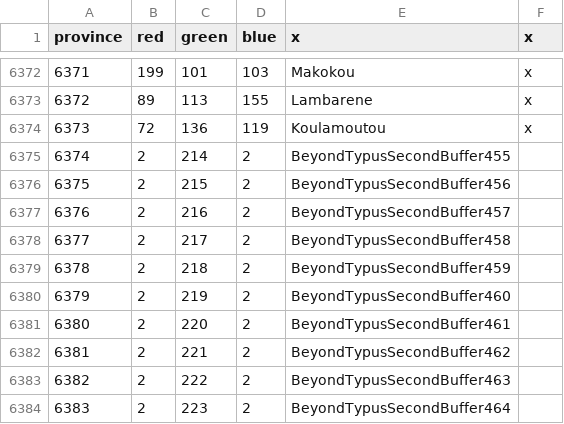
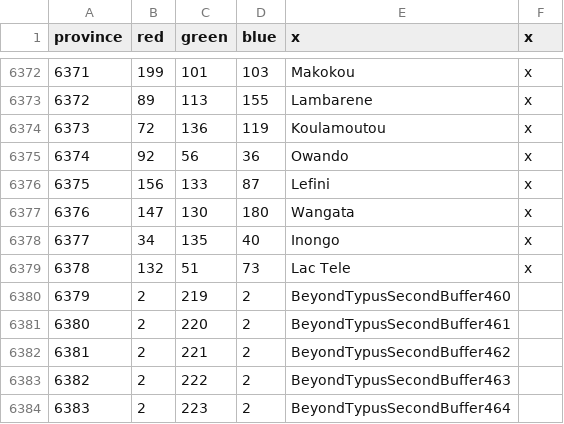
Before and after one commit to AlejandroGiner/Lux-in-Tenebris, a CSV file: map/definition.csv, drawn as a sheet; only a part is shown, gaps mark what is left out.

```diff
--- a/map/definition.csv
+++ b/map/definition.csv
@@ -6374,7 +6374,7 @@ province;red;green;blue;x;x
 6373;72;136;119;Koulamoutou;x
-6374;2;214;2;BeyondTypusSecondBuffer455
-6375;2;215;2;BeyondTypusSecondBuffer456
-6376;2;216;2;BeyondTypusSecondBuffer457
-6377;2;217;2;BeyondTypusSecondBuffer458
-6378;2;218;2;BeyondTypusSecondBuffer459
+6374;92;56;36;Owando;x
+6375;156;133;87;Lefini;x
+6376;147;130;180;Wangata;x
+6377;34;135;40;Inongo;x
+6378;132;51;73;Lac Tele;x
 6379;2;219;2;BeyondTypusSecondBuffer460
```
Also changed, not shown: 17 other files.
